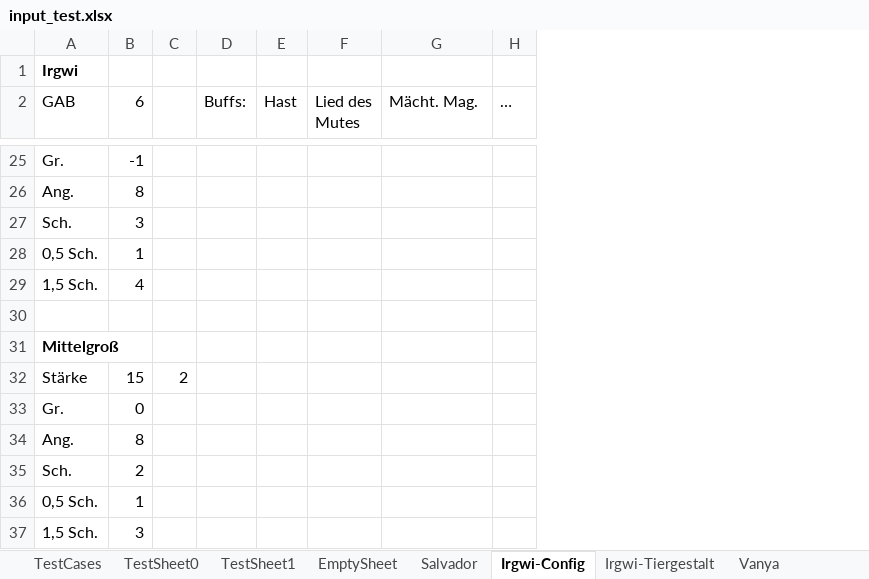
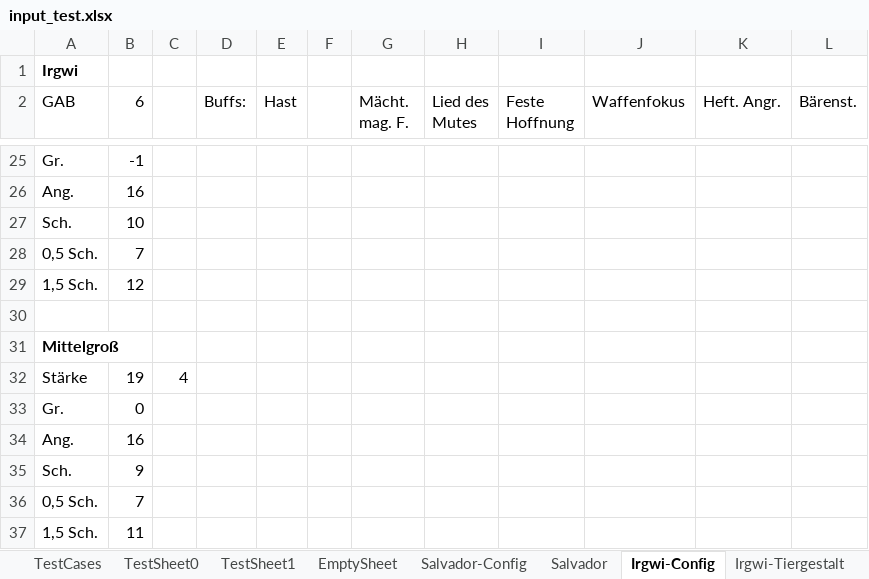
Before and after one commit to DeadlyKakao/damage-calc, an Excel workbook: input_test.xlsx, sheet Irgwi-Config, drawn as a sheet; only a part is shown, gaps mark what is left out; values as stored, in another font and other column widths than the file's, no borders; removed rows and columns are numbered as before the commit, all else as after; the diff covers the shown part only; the diff names each change by its address in the sheet, - before the commit and + after, or states it on an @@ line.

Commit message:
New input sheets

```diff
--- a/input_test.xlsx (sheet Irgwi-Config)
+++ b/input_test.xlsx (sheet Irgwi-Config)
+sheet tab: Salvador-Config
+column F, empty
+column G (Mächt. mag. F.), empty
+column I (Feste Hoffnung), empty
-column H (…), empty
+column K (Heft. Angr.), empty
+column L (Bärenst.), empty
-J2: Mächt. Mag.
+J2: Waffenfokus
-B26 (6): 8
+B26 (6): 16
-B27 (6): 3
+B27 (6): 10
-B28 (6): 1
+B28 (6): 7
-B29 (6): 4
+B29 (6): 12
-B32 (6): 15
+B32 (6): 19
-C32: 2
+C32: 4
-B34 (6): 8
+B34 (6): 16
-B35 (6): 2
+B35 (6): 9
-B36 (6): 1
+B36 (6): 7
-B37 (6): 3
+B37 (6): 11
```
Also changed, not shown: 1 added row, 1 removed row, 18 edited cells and cell formats elsewhere in this sheet, sheet Irgwi-Tiergestalt, sheet Vanya, other sheet tabs, formulas that keep their value, 1 other file.
